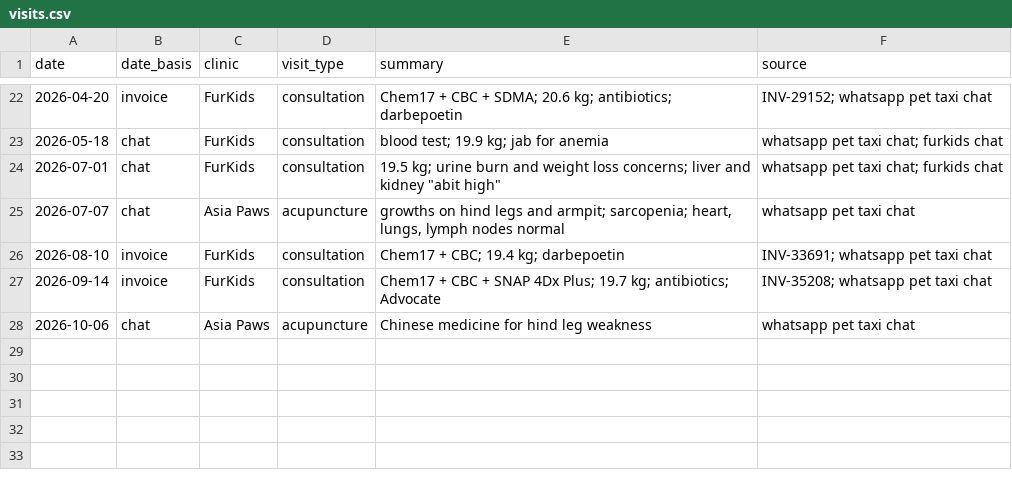
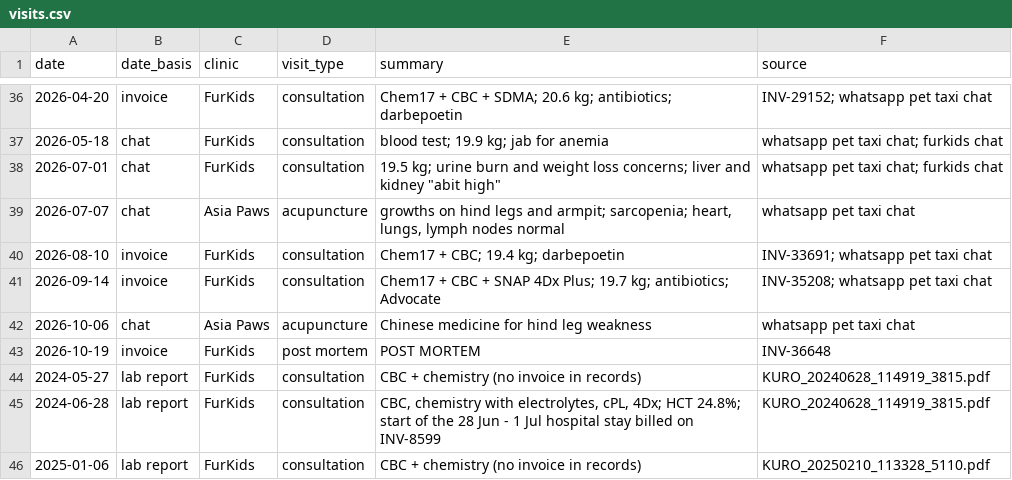
Before and after one commit to nghuixin/os-kuro-archives, a CSV file: data/processed/visits.csv, drawn as a sheet; only a part is shown, gaps mark what is left out; the diff covers the shown part only.

```diff
--- a/data/processed/visits.csv
+++ b/data/processed/visits.csv
@@ -28,0 +43,4 @@ date,date_basis,clinic,visit_type,summary,source
+2026-10-19,invoice,FurKids,post mortem,POST MORTEM,INV-36648
+2024-05-27,lab report,FurKids,consultation,CBC + chemistry (no invoice in records),KURO_20240628_114919_3815.pdf
+2024-06-28,lab report,FurKids,consultation,"CBC, chemistry with electrolytes, cPL, 4Dx; HCT 24.8%; start of the 28 Jun - 1 Jul hospital stay billed on INV-8599",KURO_20240628_114919_3815.pdf
+2025-01-06,lab report,FurKids,consultation,CBC + chemistry (no invoice in records),KURO_20250210_113328_5110.pdf
```
Also changed, not shown: 14 added rows elsewhere in this file, data/processed/imaging.csv, data/processed/weights.csv, 5 other files.
